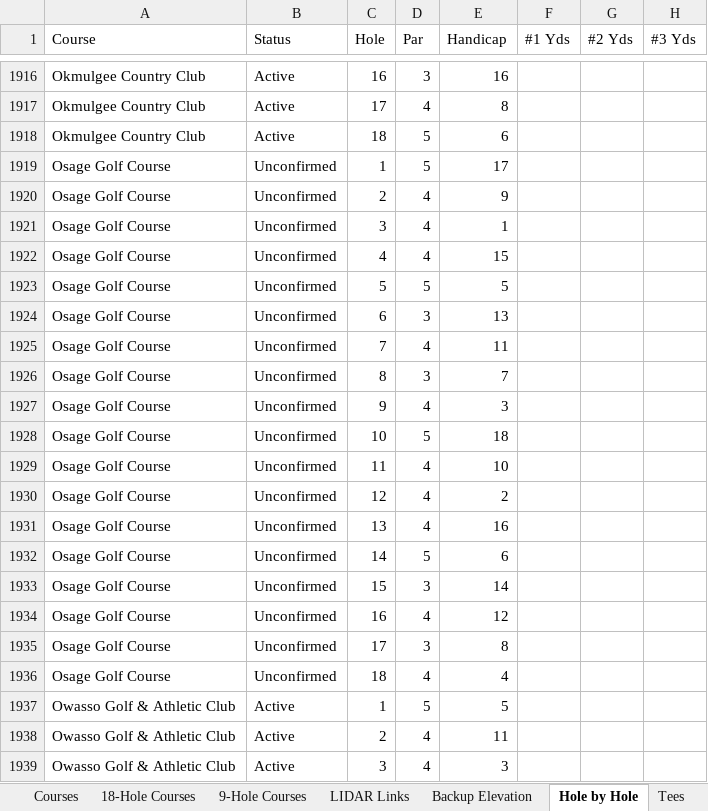
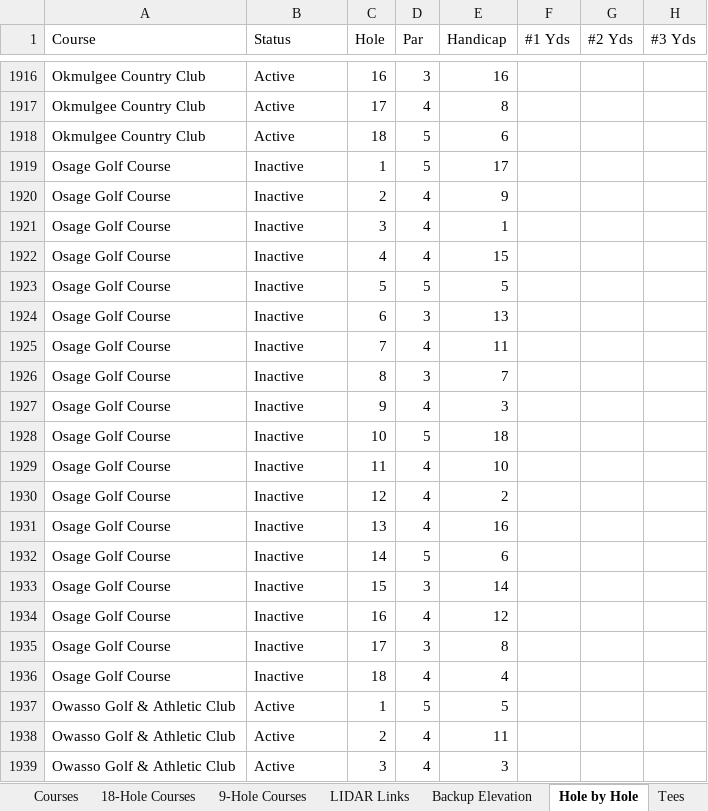
Before and after one commit to bamamba85/oklahoma-course-workshop, an Excel workbook: files/Oklahoma_Golf_Database.xlsx, sheet Hole by Hole, drawn as a sheet; only a part is shown, gaps mark what is left out; values as stored, in another font and other column widths than the file's, no borders; table styles not drawn; the diff names each change by its address in the sheet, - before the commit and + after, or states it on an @@ line.

Commit message:
Mark 9 courses closed on the owner's report
- Now closed (Inactive): Gordon Golf Course (Claremore), Quail Run Golf Course (Muldrow), Vinita Golf & Tennis Club (Vinita), all previously listed as open, on the owner's report (Nov 2026)
- Now closed (Inactive): East Lake Hills Resort (Vian), Osage Golf Course (Adair), Spunky Creek Golf Club (Catoosa), all previously unconfirmed, on the owner's report (Nov 2026)
- Already closed, note updated to "owner confirmed closed": Lake Texoma State Park Golf Course (Kingston), Sugar Creek Canyon Golf Club (Hinton), The Woods Golf Course (Coweta)
- Rebuilt guide PDF, spreadsheet and build list (CSV) to match

```diff
--- a/files/Oklahoma_Golf_Database.xlsx (sheet Hole by Hole)
+++ b/files/Oklahoma_Golf_Database.xlsx (sheet Hole by Hole)
-B1919:B1936 (Status): Unconfirmed
+B1919:B1936 (Status): Inactive
```
Also changed, not shown: sheet Courses, sheet 18-Hole Courses, sheet 9-Hole Courses, sheet Read Me, 12 other files.
